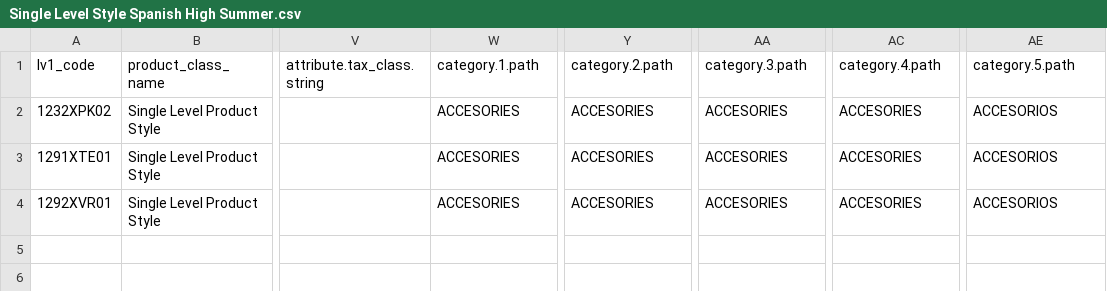
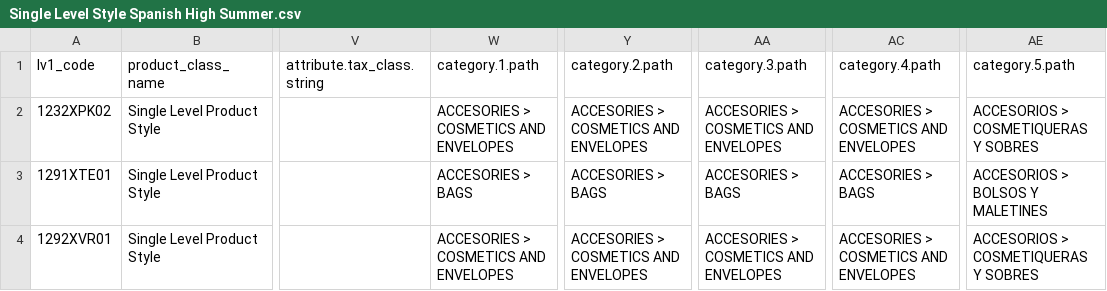
Before and after one commit to juvape/Commerce-Conect-FF, a CSV file: Archivos CSV/High Summer 2018/Single Level/Single Level Style Spanish High Summer.csv, drawn as a sheet; only a part is shown, gaps mark what is left out; the diff names each change by its address in the sheet, - before the commit and + after, or states it on an @@ line.

```diff
--- a/Archivos CSV/High Summer 2018/Single Level/Single Level Style Spanish High Summer.csv
+++ b/Archivos CSV/High Summer 2018/Single Level/Single Level Style Spanish High Summer.csv
-W2 (category.1.path): ACCESORIES
+W2 (category.1.path): ACCESORIES > COSMETICS AND ENVELOPES
-Y2 (category.2.path): ACCESORIES
+Y2 (category.2.path): ACCESORIES > COSMETICS AND ENVELOPES
-AA2 (category.3.path): ACCESORIES
+AA2 (category.3.path): ACCESORIES > COSMETICS AND ENVELOPES
-AC2 (category.4.path): ACCESORIES
+AC2 (category.4.path): ACCESORIES > COSMETICS AND ENVELOPES
-AE2 (category.5.path): ACCESORIOS
+AE2 (category.5.path): ACCESORIOS > COSMETIQUERAS Y SOBRES
-W3 (category.1.path): ACCESORIES
+W3 (category.1.path): ACCESORIES > BAGS
-Y3 (category.2.path): ACCESORIES
+Y3 (category.2.path): ACCESORIES > BAGS
-AA3 (category.3.path): ACCESORIES
+AA3 (category.3.path): ACCESORIES > BAGS
-AC3 (category.4.path): ACCESORIES
+AC3 (category.4.path): ACCESORIES > BAGS
-AE3 (category.5.path): ACCESORIOS
+AE3 (category.5.path): ACCESORIOS > BOLSOS Y MALETINES
-W4 (category.1.path): ACCESORIES
+W4 (category.1.path): ACCESORIES > COSMETICS AND ENVELOPES
-Y4 (category.2.path): ACCESORIES
+Y4 (category.2.path): ACCESORIES > COSMETICS AND ENVELOPES
-AA4 (category.3.path): ACCESORIES
+AA4 (category.3.path): ACCESORIES > COSMETICS AND ENVELOPES
-AC4 (category.4.path): ACCESORIES
+AC4 (category.4.path): ACCESORIES > COSMETICS AND ENVELOPES
-AE4 (category.5.path): ACCESORIOS
+AE4 (category.5.path): ACCESORIOS > COSMETIQUERAS Y SOBRES
```
Also changed, not shown: Archivos CSV/Spring 2018/Single Level/Single Level Style Spring Spanish.csv, Archivos CSV/Summer 2018/Carga datos FF/Single Level/Single Level Style Spanish.csv.
